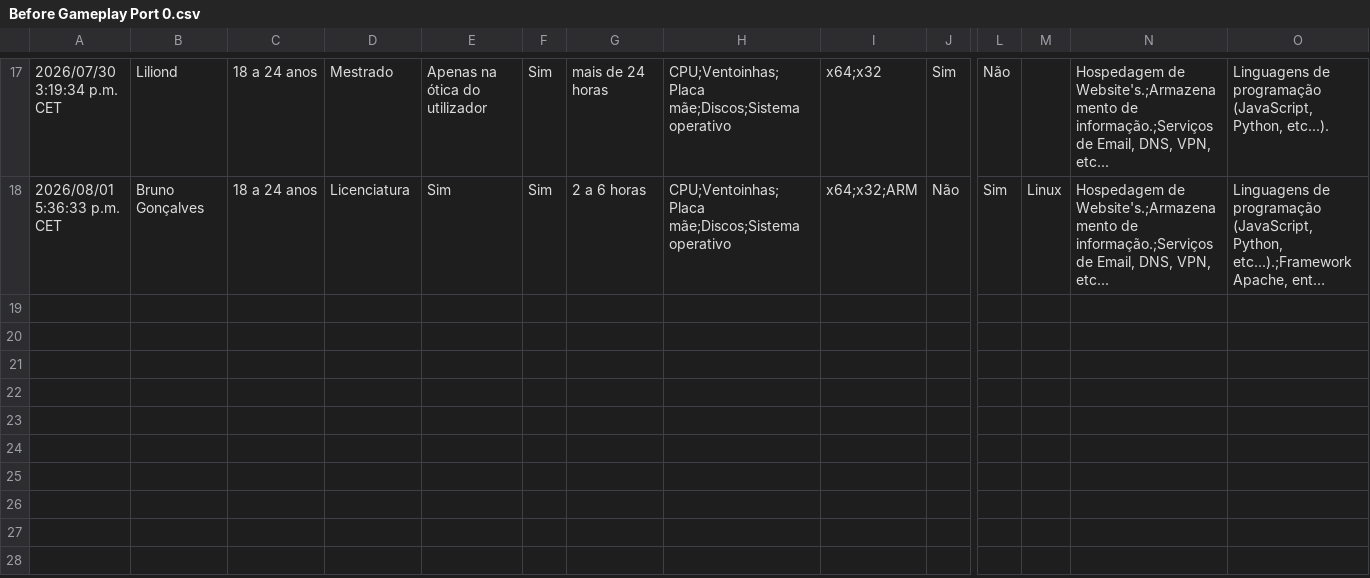
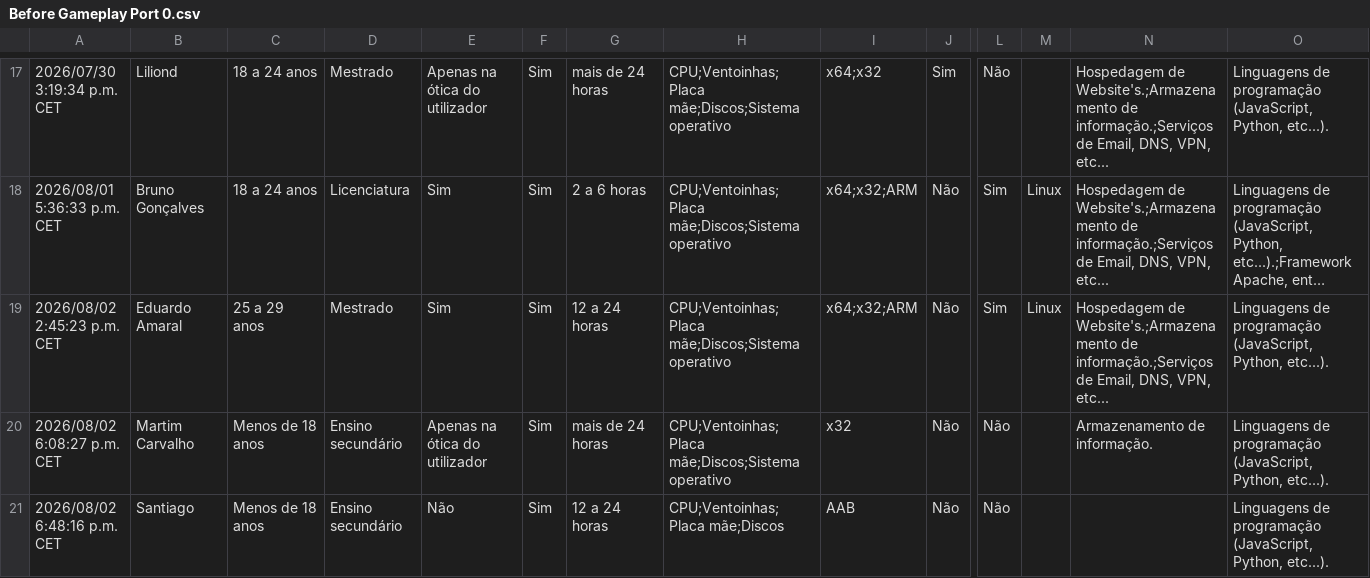
Before and after one commit to RiseGhost/PORT-0, a CSV file: User tests/Before Gameplay Port 0.csv, drawn as a sheet; only a part is shown, gaps mark what is left out; long unchanged cells end in …; rows hold the shown columns only; the diff names each change by its address in the sheet, - before the commit and + after, or states it on an @@ line.

Commit message:
Adding Users tests

```diff
--- a/User tests/Before Gameplay Port 0.csv
+++ b/User tests/Before Gameplay Port 0.csv
+row 19: 2026/08/02 2:45:23 p.m. CET | Eduardo Amaral | 25 a 29 anos | Mestrado | Sim | Sim | 12 a 24 horas | CPU;Ventoinhas;Placa mãe;Discos;Sistema operativo | x64;x32;ARM | Não | Sim | Linux | Hospedagem de Website's.;Armazenamento de informação.;Serviços de Email, DNS, VPN, etc... | Linguagens de programação (JavaScript, Python, etc...).
+row 20: 2026/08/02 6:08:27 p.m. CET | Martim Carvalho | Menos de 18 anos | Ensino secundário | Apenas na ótica do utilizador | Sim | mais de 24 horas | CPU;Ventoinhas;Placa mãe;Discos;Sistema operativo | x32 | Não | Não |  | Armazenamento de informação. | Linguagens de programação (JavaScript, Python, etc...).
+row 21: 2026/08/02 6:48:16 p.m. CET | Santiago | Menos de 18 anos | Ensino secundário | Não | Sim | 12 a 24 horas | CPU;Ventoinhas;Placa mãe;Discos | AAB | Não | Não |  |  | Linguagens de programação (JavaScript, Python, etc...).
```
Also changed, not shown: User tests/After Gameplay Port 0.csv, 1 other file.
